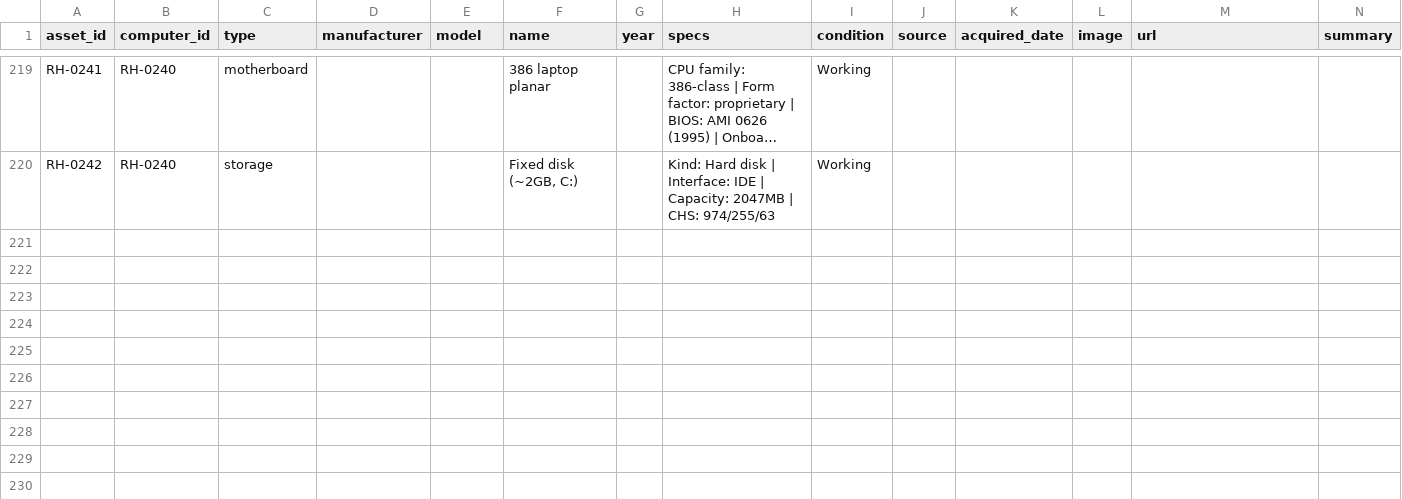
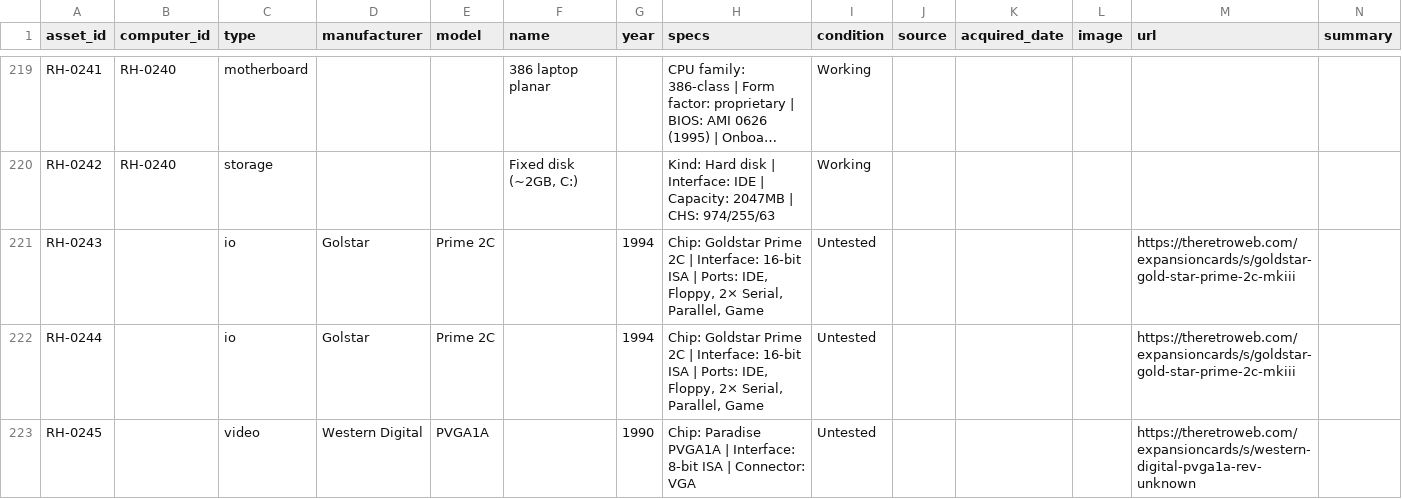
Before and after one commit to hmerrett/retro-hardware-database, a CSV file: data/parts.csv, drawn as a sheet; only a part is shown, gaps mark what is left out; long unchanged cells end in …; rows hold the shown columns only; the diff names each change by its address in the sheet, - before the commit and + after, or states it on an @@ line.

Commit message:
Update catalogue (2026-07-11 22:01)

```diff
--- a/data/parts.csv
+++ b/data/parts.csv
+row 221: RH-0243 |  | io | Golstar | Prime 2C |  | 1994 | Chip: Goldstar Prime 2C | Interface: 16-bit ISA | Ports: IDE, Floppy, 2× Serial, Parallel, Game | Untested |  |  |  | https://theretroweb.com/expansioncards/s/goldstar-gold-star-prime-2c-mkiii
+row 222: RH-0244 |  | io | Golstar | Prime 2C |  | 1994 | Chip: Goldstar Prime 2C | Interface: 16-bit ISA | Ports: IDE, Floppy, 2× Serial, Parallel, Game | Untested |  |  |  | https://theretroweb.com/expansioncards/s/goldstar-gold-star-prime-2c-mkiii
+row 223: RH-0245 |  | video | Western Digital | PVGA1A |  | 1990 | Chip: Paradise PVGA1A | Interface: 8-bit ISA | Connector: VGA | Untested |  |  |  | https://theretroweb.com/expansioncards/s/western-digital-pvga1a-rev-unknown
```
